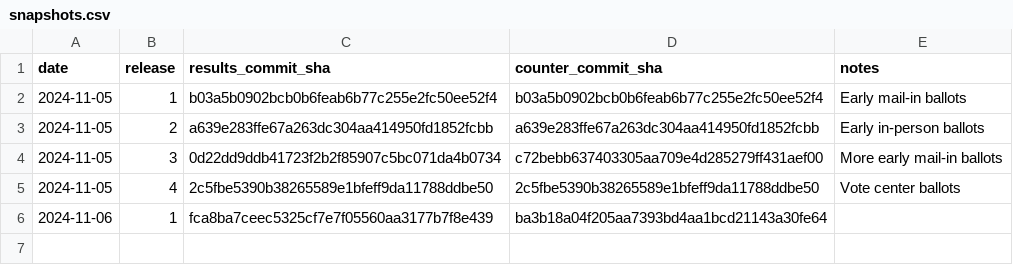
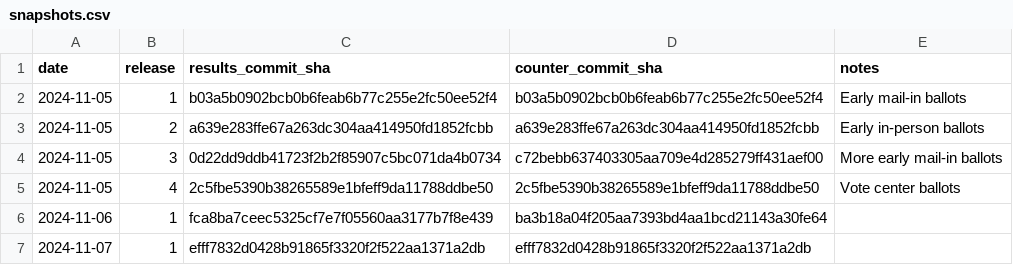
Before and after one commit to rdmurphy/scrape-la-county-election-results-2024, a CSV file: general/snapshots.csv, drawn as a sheet; the diff names each change by its address in the sheet, - before the commit and + after, or states it on an @@ line.

```diff
--- a/general/snapshots.csv
+++ b/general/snapshots.csv
+row 7: 2024-11-07 | 1 | efff7832d0428b91865f3320f2f522aa1371a2db | efff7832d0428b91865f3320f2f522aa1371a2db
```
Also changed, not shown: 3 other files.
